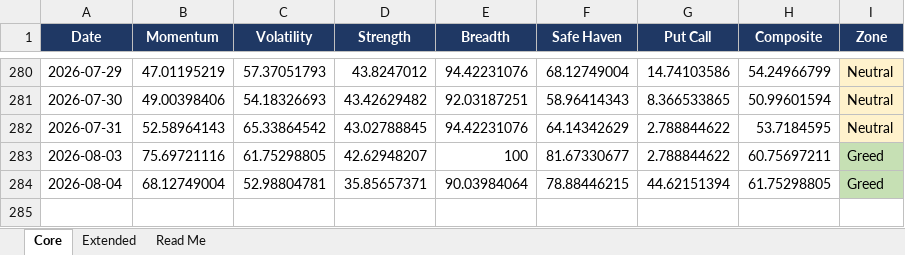
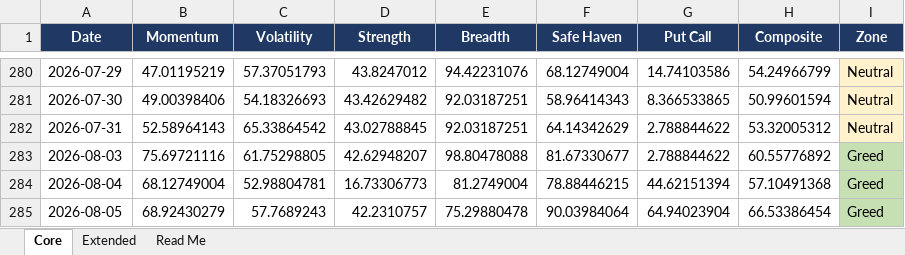
Before and after one commit to Sumanthputanemahesh/FEAR-AND-GREED-INDEX-INDIA, an Excel workbook: docs/data/India_FearGreed_History.xlsx, sheet Core, drawn as a sheet; only a part is shown, gaps mark what is left out; values as stored, in another font and other column widths than the file's, no borders; the diff names each change by its address in the sheet, - before the commit and + after, or states it on an @@ line.

```diff
--- a/docs/data/India_FearGreed_History.xlsx (sheet Core)
+++ b/docs/data/India_FearGreed_History.xlsx (sheet Core)
-E282 (Breadth): 94.42231076
+E282 (Breadth): 92.03187251
-H282 (Composite): 53.7184595
+H282 (Composite): 53.32005312
-E283 (Breadth): 100
+E283 (Breadth): 98.80478088
-H283 (Composite): 60.75697211
+H283 (Composite): 60.55776892
-D284 (Strength): 35.85657371
+D284 (Strength): 16.73306773
-E284 (Breadth): 90.03984064
+E284 (Breadth): 81.2749004
-H284 (Composite): 61.75298805
+H284 (Composite): 57.10491368
+row 285: 2026-08-05 | 68.92430279 | 57.7689243 | 42.2310757 | 75.29880478 | 90.03984064 | 64.94023904 | 66.53386454 | Greed
```
Also changed, not shown: sheet Extended, sheet Read Me, 11 other files.
